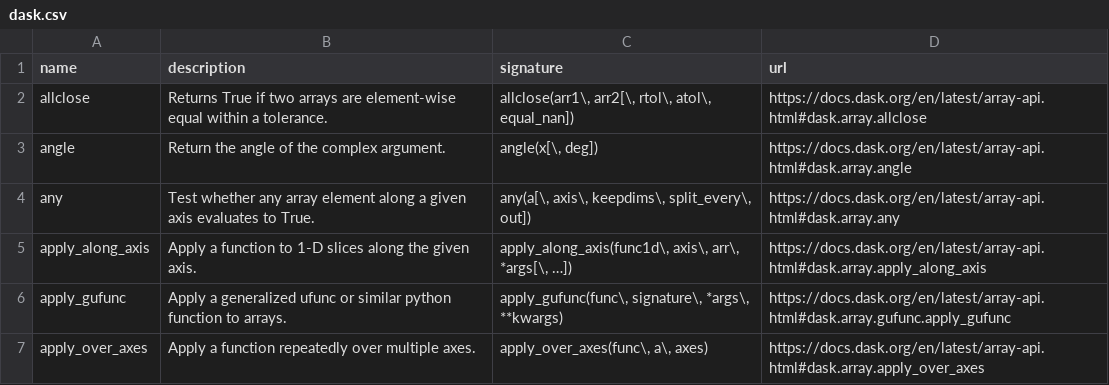
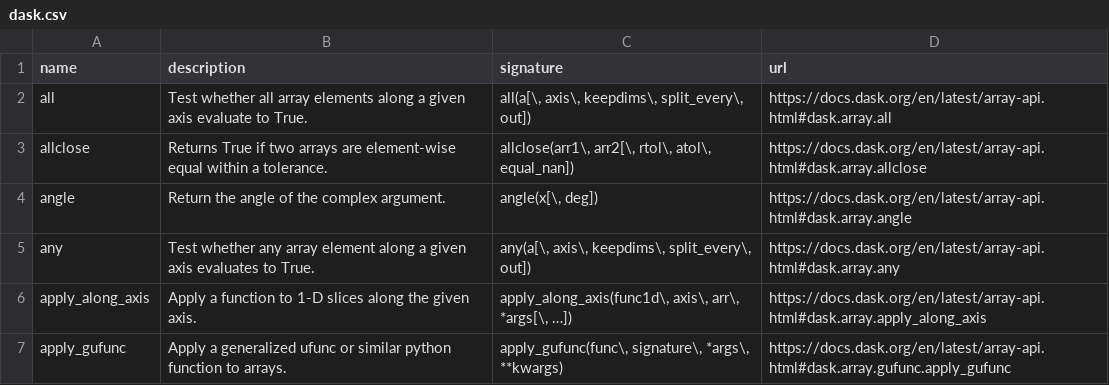
Before and after one commit to kgryte/numerical-library-apis, a CSV file: data/dask.csv, drawn as a sheet; only a part is shown; the shorter side is filled out with more unchanged rows.

```diff
--- a/data/dask.csv
+++ b/data/dask.csv
@@ -1,2 +1,3 @@
 name,description,signature,url
+"all","Test whether all array elements along a given axis evaluate to True.","all(a[\, axis\, keepdims\, split_every\, out])","https://docs.dask.org/en/latest/array-api.html#dask.array.all"
 "allclose","Returns True if two arrays are element-wise equal within a tolerance.","allclose(arr1\, arr2[\, rtol\, atol\, equal_nan])","https://docs.dask.org/en/latest/array-api.html#dask.array.allclose"
```
Also changed, not shown: data/cupy.csv, data/numpy.csv, 7 other files.
